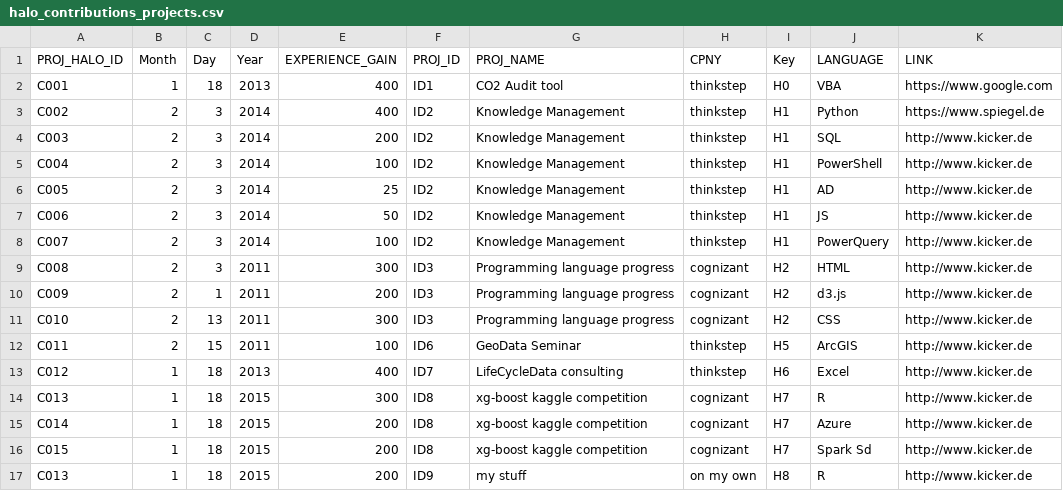
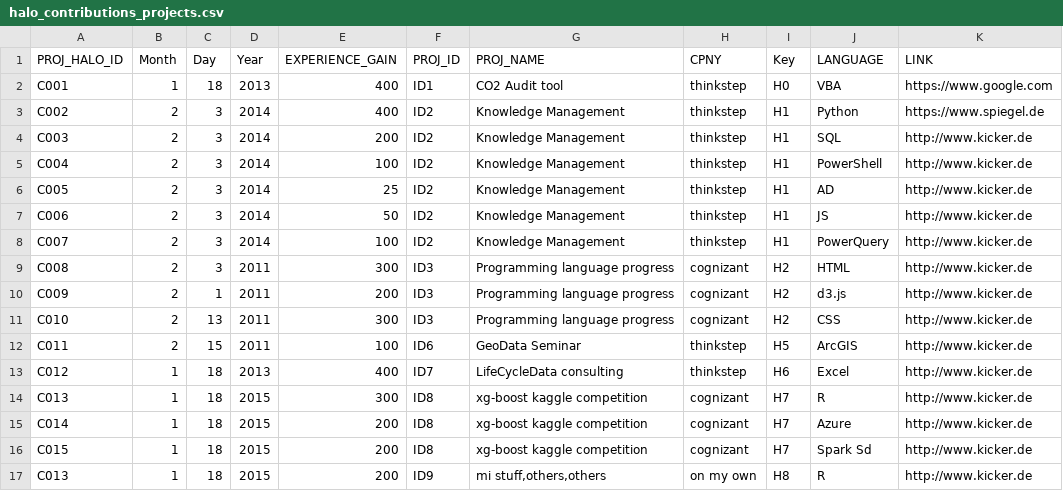
Before and after one commit to moxpower/Data-Science-playground, a CSV file: deliver/projects/halo/data/halo_contributions_projects.csv, drawn as a sheet.

```diff
--- a/deliver/projects/halo/data/halo_contributions_projects.csv
+++ b/deliver/projects/halo/data/halo_contributions_projects.csv
@@ -16,2 +16,2 @@ C014,1,18,2015,200,ID8,"xg-boost kaggle competition",cognizant,H7,Azure,"http://
 C015,1,18,2015,200,ID8,"xg-boost kaggle competition",cognizant,H7,Spark Sd,"http://www.kicker.de"
-C013,1,18,2015,200,ID9,"my stuff","on my own",H8,R,"http://www.kicker.de"
+C013,1,18,2015,200,ID9,"mi stuff,others,others","on my own",H8,R,"http://www.kicker.de"
```
Also changed, not shown: 13 other files.
